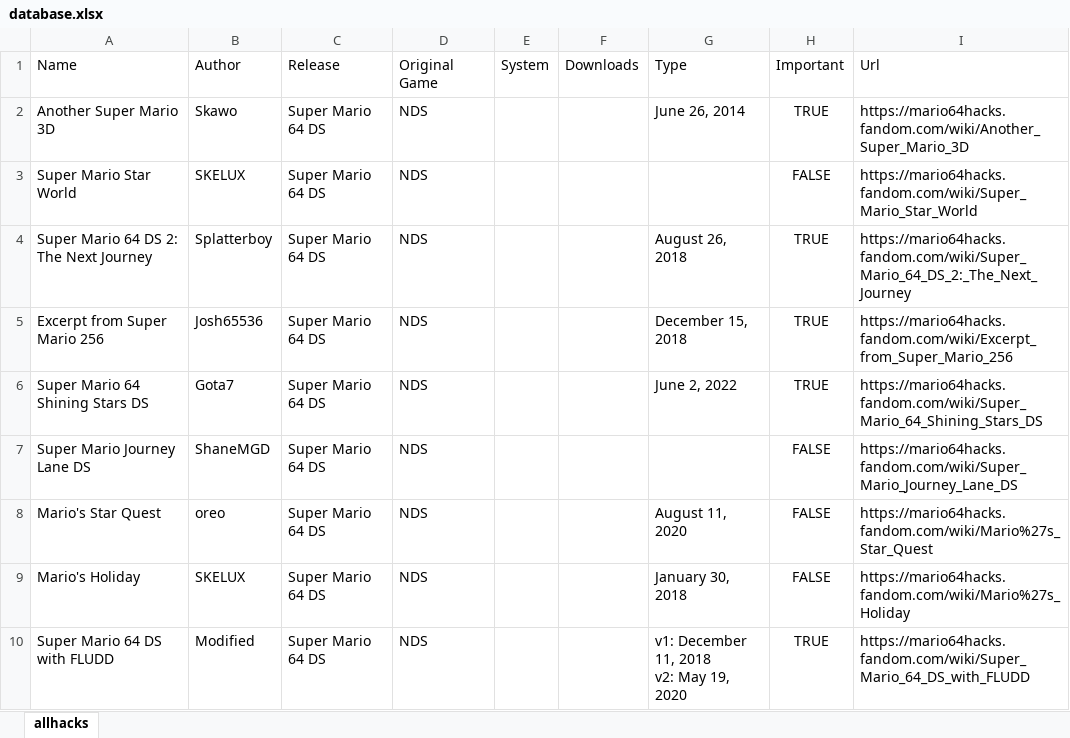
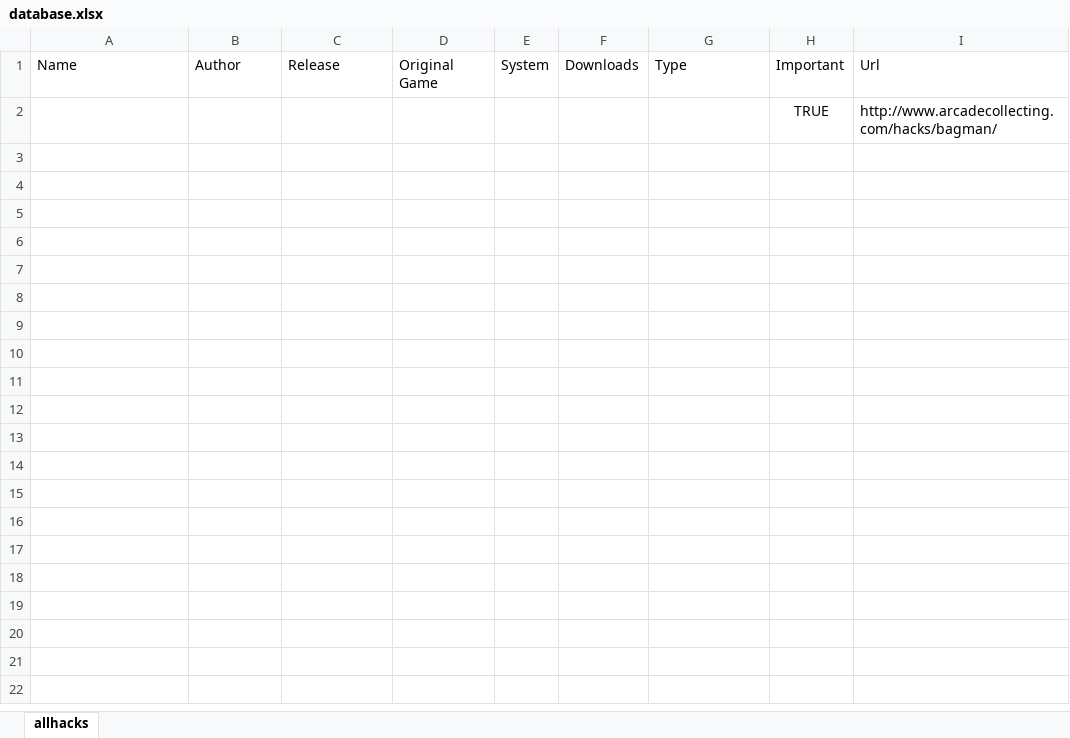
Before and after one commit to TheGreatRambler/Romhack_Info_Archive, an Excel workbook: database.xlsx, sheet allhacks, drawn as a sheet; values as stored, in another font and other column widths than the file's, no borders; removed rows and columns are numbered as before the commit, all else as after; ↵ is a line break in a cell; the diff names each change by its address in the sheet, - before the commit and + after, or states it on an @@ line.

Commit message:
Add additional custom hacks

```diff
--- a/database.xlsx (sheet allhacks)
+++ b/database.xlsx (sheet allhacks)
-row 2: Another Super Mario 3D | Skawo | Super Mario 64 DS | NDS |  |  | June 26, 2014 | TRUE | https://mario64hacks.fandom.com/wiki/Another_Super_Mario_3D
-row 3: Super Mario Star World | SKELUX | Super Mario 64 DS | NDS |  |  |  | FALSE | https://mario64hacks.fandom.com/wiki/Super_Mario_Star_World
-row 4: Super Mario 64 DS 2: The Next Journey | Splatterboy | Super Mario 64 DS | NDS |  |  | August 26, 2018 | TRUE | https://mario64hacks.fandom.com/wiki/Super_Mario_64_DS_2:_The_Next_Journey
-row 5: Excerpt from Super Mario 256 | Josh65536 | Super Mario 64 DS | NDS |  |  | December 15, 2018 | TRUE | https://mario64hacks.fandom.com/wiki/Excerpt_from_Super_Mario_256
-row 6: Super Mario 64 Shining Stars DS | Gota7 | Super Mario 64 DS | NDS |  |  | June 2, 2022 | TRUE | https://mario64hacks.fandom.com/wiki/Super_Mario_64_Shining_Stars_DS
-row 7: Super Mario Journey Lane DS | ShaneMGD | Super Mario 64 DS | NDS |  |  |  | FALSE | https://mario64hacks.fandom.com/wiki/Super_Mario_Journey_Lane_DS
-row 8: Mario's Star Quest | oreo | Super Mario 64 DS | NDS |  |  | August 11, 2020 | FALSE | https://mario64hacks.fandom.com/wiki/Mario%27s_Star_Quest
-row 9: Mario's Holiday | SKELUX | Super Mario 64 DS | NDS |  |  | January 30, 2018 | FALSE | https://mario64hacks.fandom.com/wiki/Mario%27s_Holiday
-row 10: Super Mario 64 DS with FLUDD | Modified | Super Mario 64 DS | NDS |  |  | v1: December 11, 2018 ↵ v2: May 19, 2020 | TRUE | https://mario64hacks.fandom.com/wiki/Super_Mario_64_DS_with_FLUDD
+row 2:  |  |  |  |  |  |  | TRUE | http://www.arcadecollecting.com/hacks/bagman/
```
Also changed, not shown: 3 other files.
